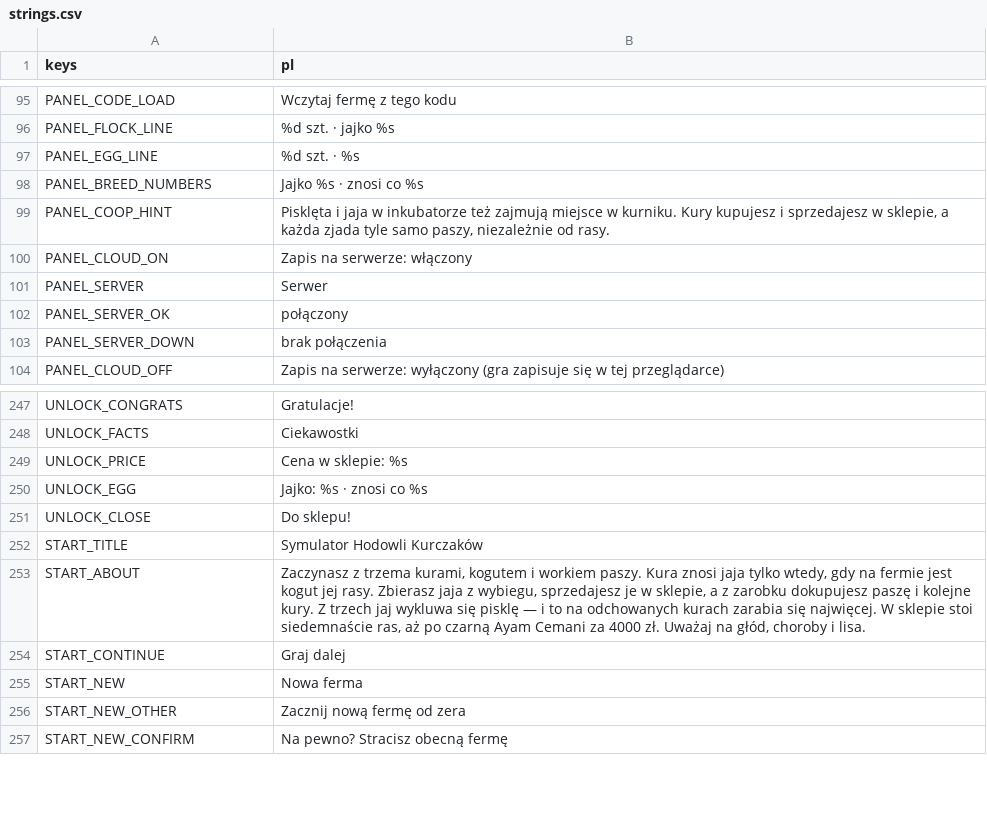
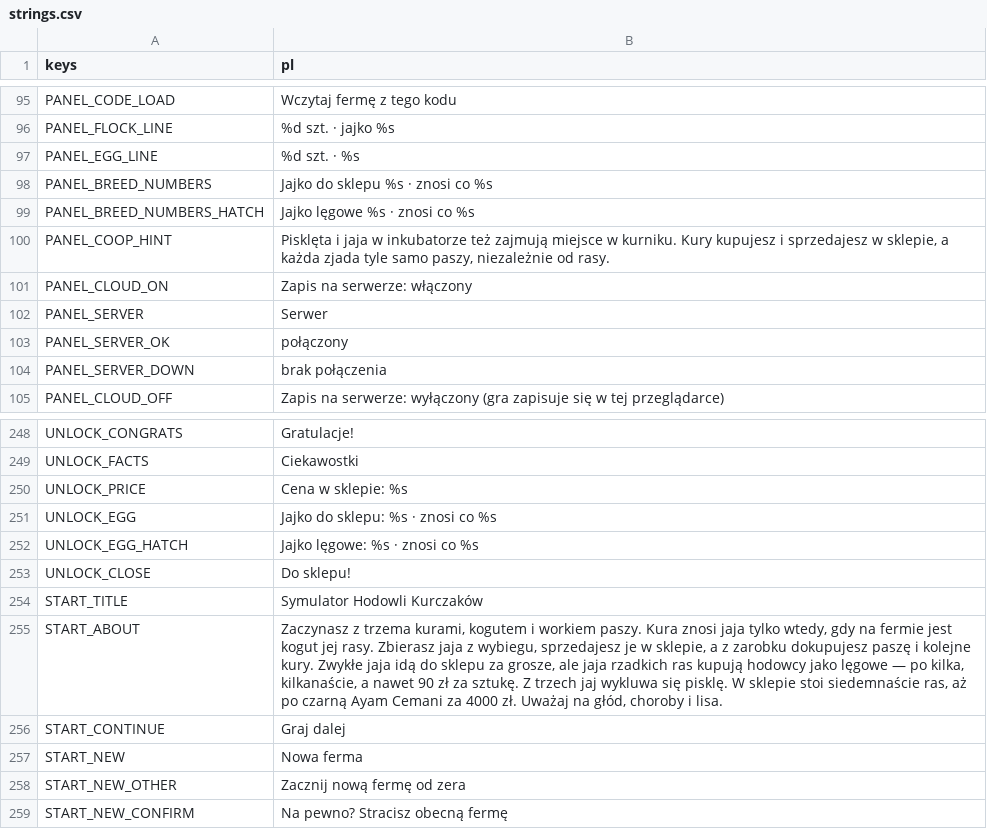
Before and after one commit to sodorn/kury, a CSV file: data/strings.csv, drawn as a sheet; only a part is shown, gaps mark what is left out.

```diff
--- a/data/strings.csv
+++ b/data/strings.csv
@@ -97,3 +97,4 @@ PANEL_FLOCK_LINE,"%d szt. · jajko %s"
 PANEL_EGG_LINE,"%d szt. · %s"
-PANEL_BREED_NUMBERS,"Jajko %s · znosi co %s"
+PANEL_BREED_NUMBERS,"Jajko do sklepu %s · znosi co %s"
+PANEL_BREED_NUMBERS_HATCH,"Jajko lęgowe %s · znosi co %s"
 PANEL_COOP_HINT,"Pisklęta i jaja w inkubatorze też zajmują miejsce w kurniku. Kury kupujesz i sprzedajesz w sklepie, a każda zjada tyle samo paszy, niezależnie od rasy."
@@ -249,6 +250,7 @@ UNLOCK_FACTS,"Ciekawostki"
 UNLOCK_PRICE,"Cena w sklepie: %s"
-UNLOCK_EGG,"Jajko: %s · znosi co %s"
+UNLOCK_EGG,"Jajko do sklepu: %s · znosi co %s"
+UNLOCK_EGG_HATCH,"Jajko lęgowe: %s · znosi co %s"
 UNLOCK_CLOSE,"Do sklepu!"
 START_TITLE,"Symulator Hodowli Kurczaków"
-START_ABOUT,"Zaczynasz z trzema kurami, kogutem i workiem paszy. Kura znosi jaja tylko wtedy, gdy na fermie jest kogut jej rasy. Zbierasz jaja z wybiegu, sprzedajesz je w sklepie, a z zarobku dokupujesz paszę i kolejne kury. Z trzech jaj wykluwa się pisklę — i to na odchowanych kurach zarabia się najwięcej. W sklepie stoi siedemnaście ras, aż po czarną Ayam Cemani za 4000 zł. Uważaj na głód, choroby i lisa."
+START_ABOUT,"Zaczynasz z trzema kurami, kogutem i workiem paszy. Kura znosi jaja tylko wtedy, gdy na fermie jest kogut jej rasy. Zbierasz jaja z wybiegu, sprzedajesz je w sklepie, a z zarobku dokupujesz paszę i kolejne kury. Zwykłe jaja idą do sklepu za grosze, ale jaja rzadkich ras kupują hodowcy jako lęgowe — po kilka, kilkanaście, a nawet 90 zł za sztukę. Z trzech jaj wykluwa się pisklę. W sklepie stoi siedemnaście ras, aż po czarną Ayam Cemani za 4000 zł. Uważaj na głód, choroby i lisa."
 START_CONTINUE,"Graj dalej"
```
Also changed, not shown: 10 other files.
